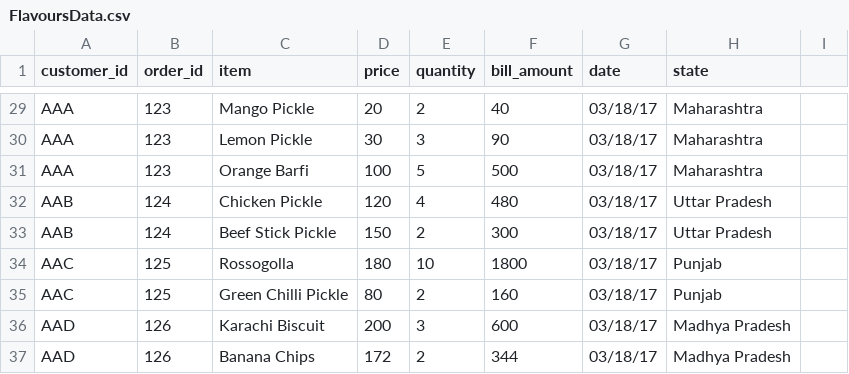
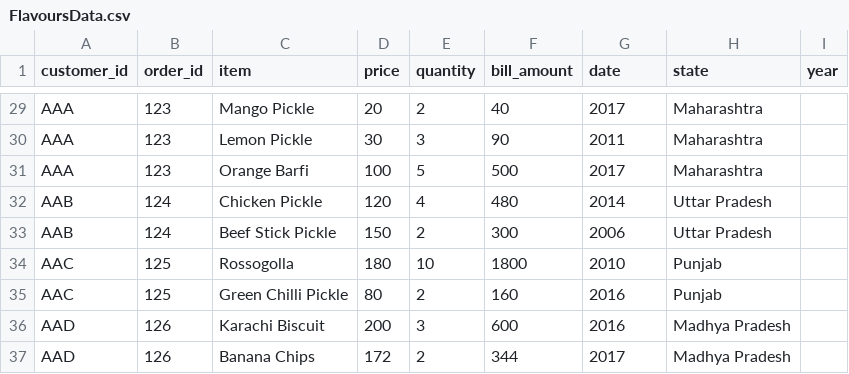
Before and after one commit to abhi32ag/flavors-of-my-city, a CSV file: FlavoursData.csv, drawn as a sheet; only a part is shown, gaps mark what is left out; the diff covers the shown part only; the diff names each change by its address in the sheet, - before the commit and + after, or states it on an @@ line.

```diff
--- a/FlavoursData.csv
+++ b/FlavoursData.csv
-I1: (empty)
+I1: year
-G29 (date): 03/18/17
+G29 (date): 2017
-G30 (date): 03/18/17
+G30 (date): 2011
-G31 (date): 03/18/17
+G31 (date): 2017
-G32 (date): 03/18/17
+G32 (date): 2014
-G33 (date): 03/18/17
+G33 (date): 2006
-G34 (date): 03/18/17
+G34 (date): 2010
-G35:G36 (date): 03/18/17
+G35:G36 (date): 2016
-G37 (date): 03/18/17
+G37 (date): 2017
```
Also changed, not shown: 27 edited cells elsewhere in this file, 1 other file.
